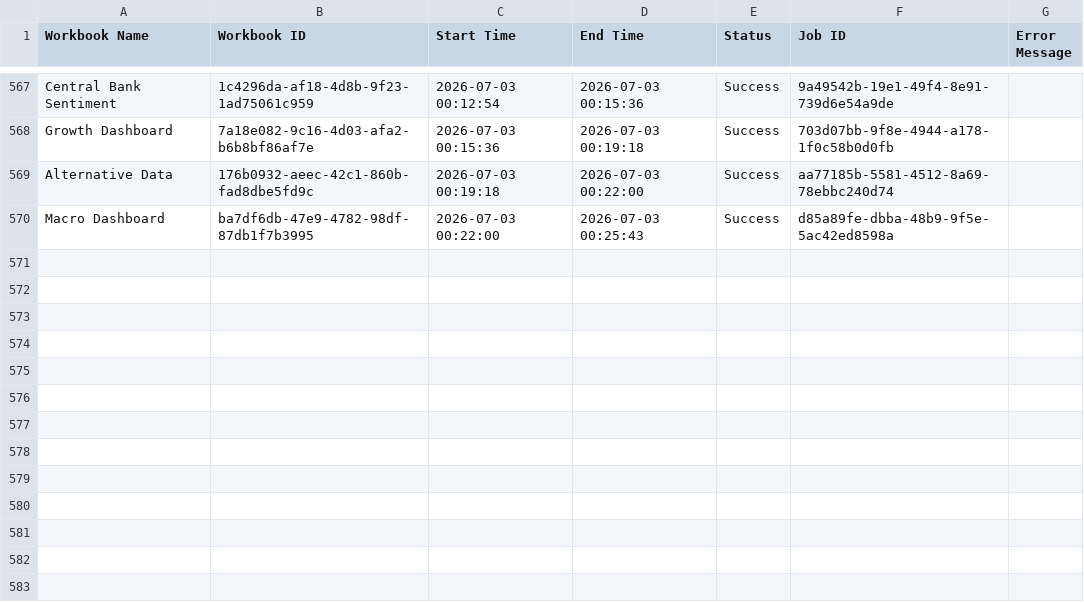
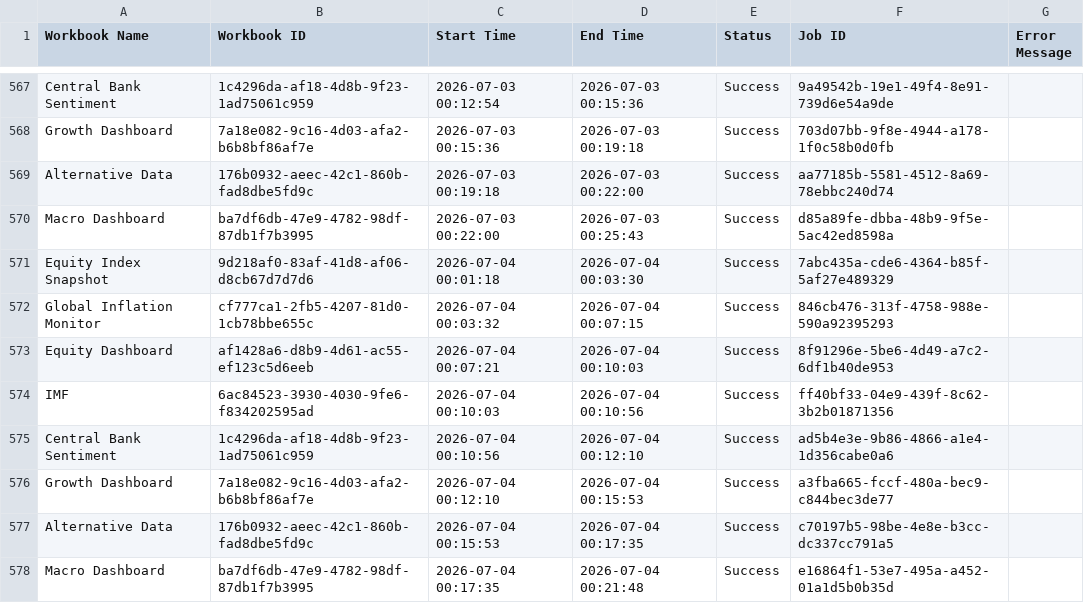
Before and after one commit to roy8in/tableau-extract-refresher, a CSV file: refresh_log.csv, drawn as a sheet; only a part is shown, gaps mark what is left out.

```diff
--- a/refresh_log.csv
+++ b/refresh_log.csv
@@ -570 +570,9 @@ Alternative Data,176b0932-aeec-42c1-860b-fad8dbe5fd9c,2026-07-03 00:19:18,2026-0
 Macro Dashboard,ba7df6db-47e9-4782-98df-87db1f7b3995,2026-07-03 00:22:00,2026-07-03 00:25:43,Success,d85a89fe-dbba-48b9-9f5e-5ac42ed8598a,
+Equity Index Snapshot,9d218af0-83af-41d8-af06-d8cb67d7d7d6,2026-07-04 00:01:18,2026-07-04 00:03:30,Success,7abc435a-cde6-4364-b85f-5af27e489329,
+Global Inflation Monitor,cf777ca1-2fb5-4207-81d0-1cb78bbe655c,2026-07-04 00:03:32,2026-07-04 00:07:15,Success,846cb476-313f-4758-988e-590a92395293,
+Equity Dashboard,af1428a6-d8b9-4d61-ac55-ef123c5d6eeb,2026-07-04 00:07:21,2026-07-04 00:10:03,Success,8f91296e-5be6-4d49-a7c2-6df1b40de953,
+IMF,6ac84523-3930-4030-9fe6-f834202595ad,2026-07-04 00:10:03,2026-07-04 00:10:56,Success,ff40bf33-04e9-439f-8c62-3b2b01871356,
+Central Bank Sentiment,1c4296da-af18-4d8b-9f23-1ad75061c959,2026-07-04 00:10:56,2026-07-04 00:12:10,Success,ad5b4e3e-9b86-4866-a1e4-1d356cabe0a6,
+Growth Dashboard,7a18e082-9c16-4d03-afa2-b6b8bf86af7e,2026-07-04 00:12:10,2026-07-04 00:15:53,Success,a3fba665-fccf-480a-bec9-c844bec3de77,
+Alternative Data,176b0932-aeec-42c1-860b-fad8dbe5fd9c,2026-07-04 00:15:53,2026-07-04 00:17:35,Success,c70197b5-98be-4e8e-b3cc-dc337cc791a5,
+Macro Dashboard,ba7df6db-47e9-4782-98df-87db1f7b3995,2026-07-04 00:17:35,2026-07-04 00:21:48,Success,e16864f1-53e7-495a-a452-01a1d5b0b35d,
```
